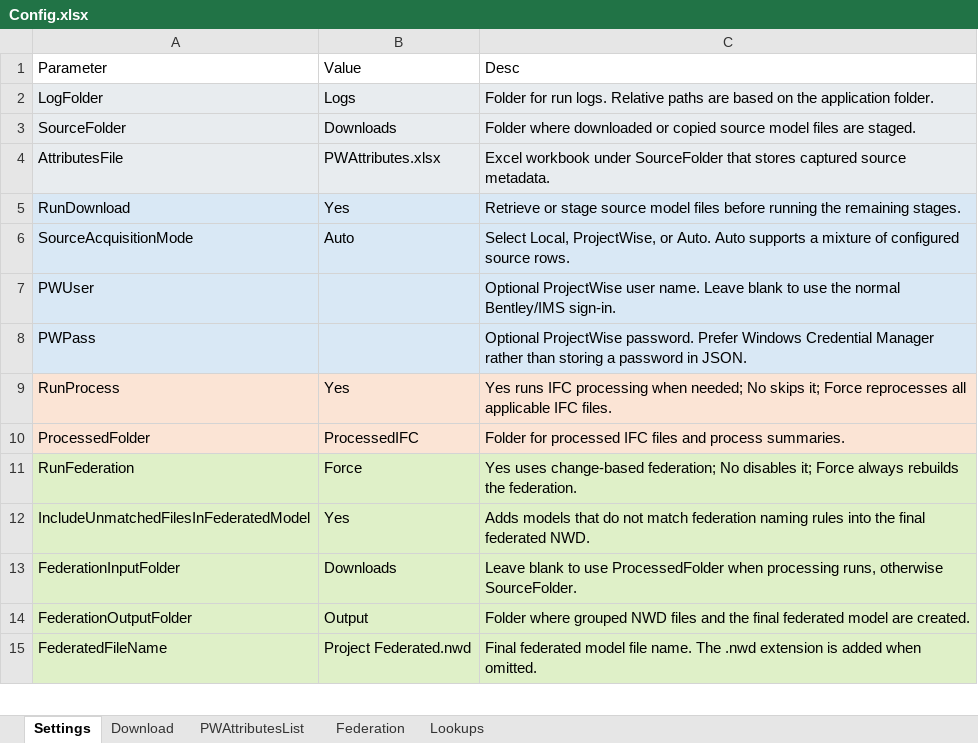
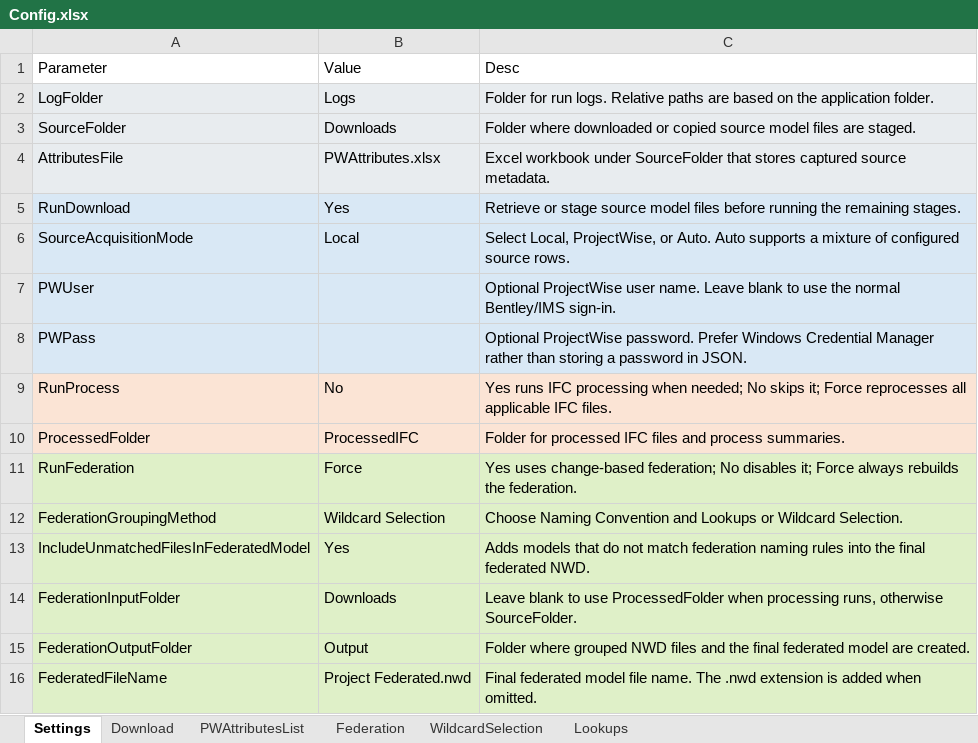
Before and after one commit to Gudarzian/FederationAutomation, an Excel workbook: Scripts/Config.xlsx, sheet Settings, drawn as a sheet; only a part is shown; values as stored, in another font and other column widths than the file's, no borders; table styles not drawn; the diff names each change by its address in the sheet, - before the commit and + after, or states it on an @@ line.

```diff
--- a/Scripts/Config.xlsx (sheet Settings)
+++ b/Scripts/Config.xlsx (sheet Settings)
+sheet tab: WildcardSelection
-B6: Auto
+B6: Local
-B9: Yes
+B9: No
+row 12: FederationGroupingMethod | Wildcard Selection | Choose Naming Convention and Lookups or Wildcard Selection.
```
Also changed, not shown: sheet PWAttributesList, sheet Download, sheet Federation, 10 other files.
